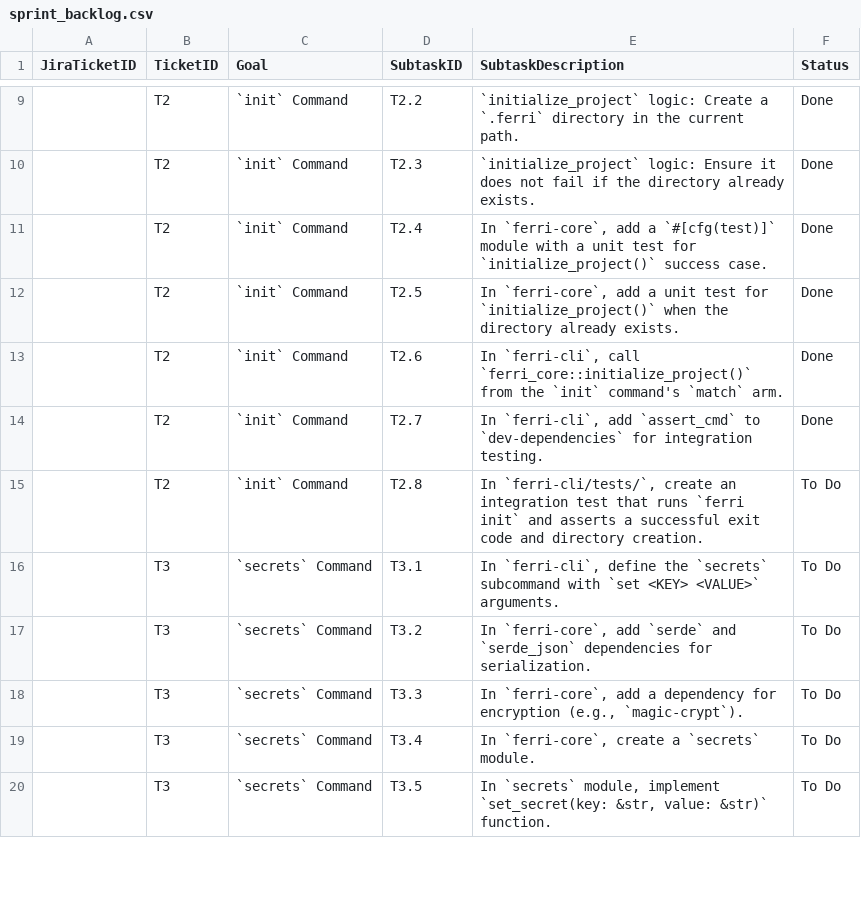
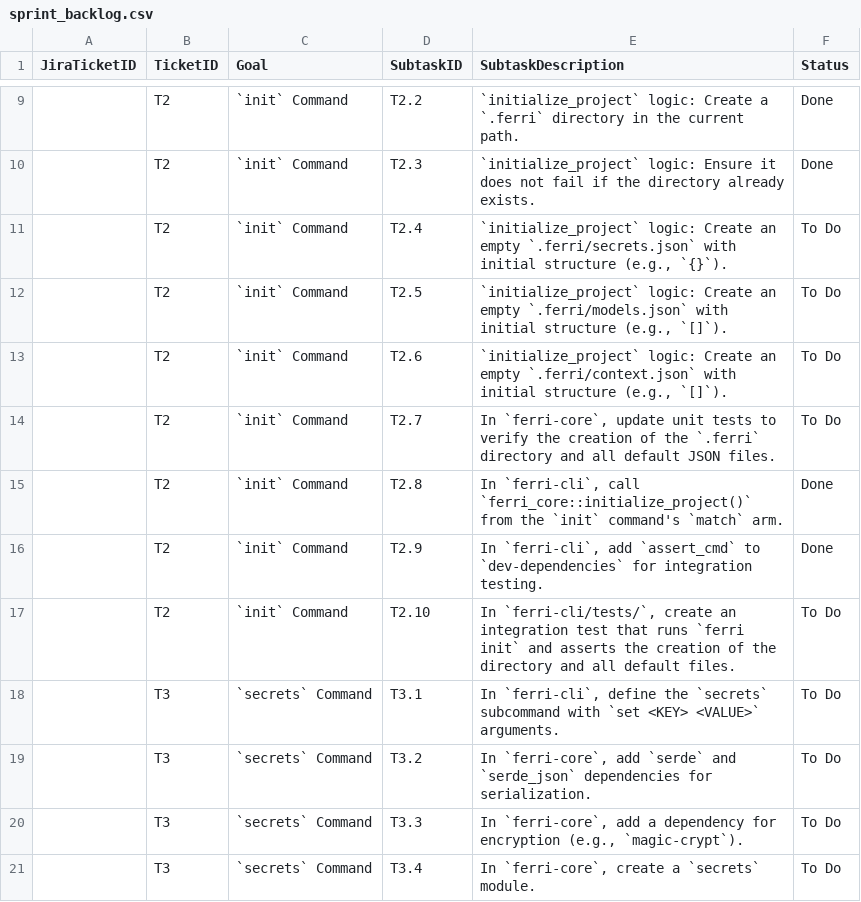
Before and after one commit to ferri-tools/ferri, a CSV file: pm/sprint_backlog.csv, drawn as a sheet; only a part is shown, gaps mark what is left out; the shorter side is filled out with more unchanged rows.

Commit message:
feat(pm): expand T2 init command tasks
 - Adds subtasks to create default secrets, models, and context files.
- Expands testing requirements to verify file creation.

```diff
--- a/pm/sprint_backlog.csv
+++ b/pm/sprint_backlog.csv
@@ -10,7 +10,9 @@ JiraTicketID,TicketID,Goal,SubtaskID,SubtaskDescription,Status
 ,T2,`init` Command,T2.3,"`initialize_project` logic: Ensure it does not fail if the directory already exists.",Done
-,T2,`init` Command,T2.4,"In `ferri-core`, add a `#[cfg(test)]` module with a unit test for `initialize_project()` success case.",Done
-,T2,`init` Command,T2.5,"In `ferri-core`, add a unit test for `initialize_project()` when the directory already exists.",Done
-,T2,`init` Command,T2.6,"In `ferri-cli`, call `ferri_core::initialize_project()` from the `init` command's `match` arm.",Done
-,T2,`init` Command,T2.7,"In `ferri-cli`, add `assert_cmd` to `dev-dependencies` for integration testing.",Done
-,T2,`init` Command,T2.8,"In `ferri-cli/tests/`, create an integration test that runs `ferri init` and asserts a successful exit code and directory creation.",To Do
+,T2,`init` Command,T2.4,"`initialize_project` logic: Create an empty `.ferri/secrets.json` with initial structure (e.g., `{}`).",To Do
+,T2,`init` Command,T2.5,"`initialize_project` logic: Create an empty `.ferri/models.json` with initial structure (e.g., `[]`).",To Do
+,T2,`init` Command,T2.6,"`initialize_project` logic: Create an empty `.ferri/context.json` with initial structure (e.g., `[]`).",To Do
+,T2,`init` Command,T2.7,"In `ferri-core`, update unit tests to verify the creation of the `.ferri` directory and all default JSON files.",To Do
+,T2,`init` Command,T2.8,"In `ferri-cli`, call `ferri_core::initialize_project()` from the `init` command's `match` arm.",Done
+,T2,`init` Command,T2.9,"In `ferri-cli`, add `assert_cmd` to `dev-dependencies` for integration testing.",Done
+,T2,`init` Command,T2.10,"In `ferri-cli/tests/`, create an integration test that runs `ferri init` and asserts the creation of the directory and all default files.",To Do
 ,T3,`secrets` Command,T3.1,"In `ferri-cli`, define the `secrets` subcommand with `set <KEY> <VALUE>` arguments.",To Do
```
